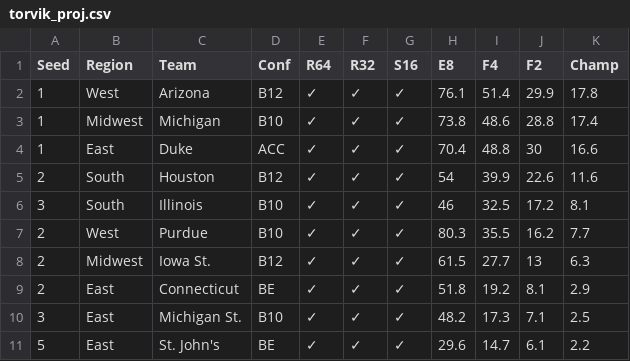
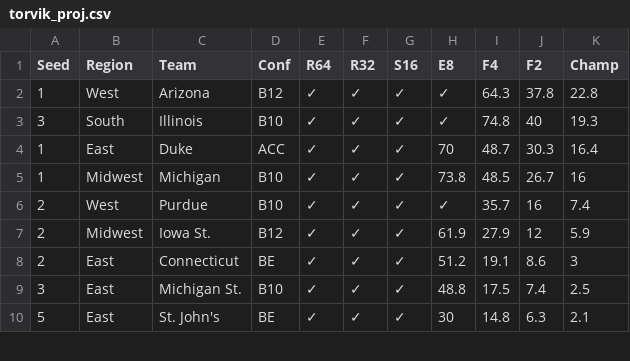
Before and after one commit to camvassallo/gravity, a CSV file: data/torvik_proj.csv, drawn as a sheet; only a part is shown; the diff covers the shown part only.

```diff
--- a/data/torvik_proj.csv
+++ b/data/torvik_proj.csv
@@ -1,11 +1,10 @@
 Seed,Region,Team,Conf,R64,R32,S16,E8,F4,F2,Champ
-1,West,Arizona,B12,✓,✓,✓,76.1,51.4,29.9,17.8
-1,Midwest,Michigan,B10,✓,✓,✓,73.8,48.6,28.8,17.4
-1,East,Duke,ACC,✓,✓,✓,70.4,48.8,30,16.6
-2,South,Houston,B12,✓,✓,✓,54,39.9,22.6,11.6
-3,South,Illinois,B10,✓,✓,✓,46,32.5,17.2,8.1
-2,West,Purdue,B10,✓,✓,✓,80.3,35.5,16.2,7.7
-2,Midwest,Iowa St.,B12,✓,✓,✓,61.5,27.7,13,6.3
-2,East,Connecticut,BE,✓,✓,✓,51.8,19.2,8.1,2.9
-3,East,Michigan St.,B10,✓,✓,✓,48.2,17.3,7.1,2.5
-5,East,St. John's,BE,✓,✓,✓,29.6,14.7,6.1,2.2
+1,West,Arizona,B12,✓,✓,✓,✓,64.3,37.8,22.8
+3,South,Illinois,B10,✓,✓,✓,✓,74.8,40,19.3
+1,East,Duke,ACC,✓,✓,✓,70,48.7,30.3,16.4
+1,Midwest,Michigan,B10,✓,✓,✓,73.8,48.5,26.7,16
+2,West,Purdue,B10,✓,✓,✓,✓,35.7,16,7.4
+2,Midwest,Iowa St.,B12,✓,✓,✓,61.9,27.9,12,5.9
+2,East,Connecticut,BE,✓,✓,✓,51.2,19.1,8.6,3
+3,East,Michigan St.,B10,✓,✓,✓,48.8,17.5,7.4,2.5
+5,East,St. John's,BE,✓,✓,✓,30,14.8,6.3,2.1
```
Also changed, not shown: 3 removed rows and 12 edited cells elsewhere in this file, data/cbb_proj.csv, data/college-basketball-injury-report.csv, 7 other files.
